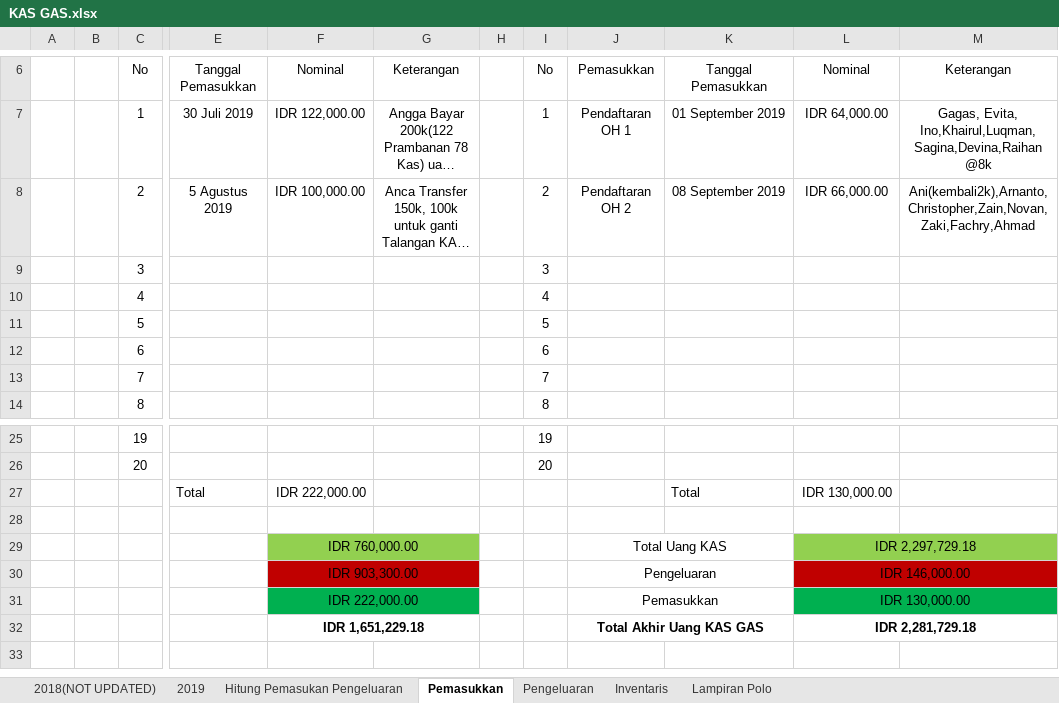
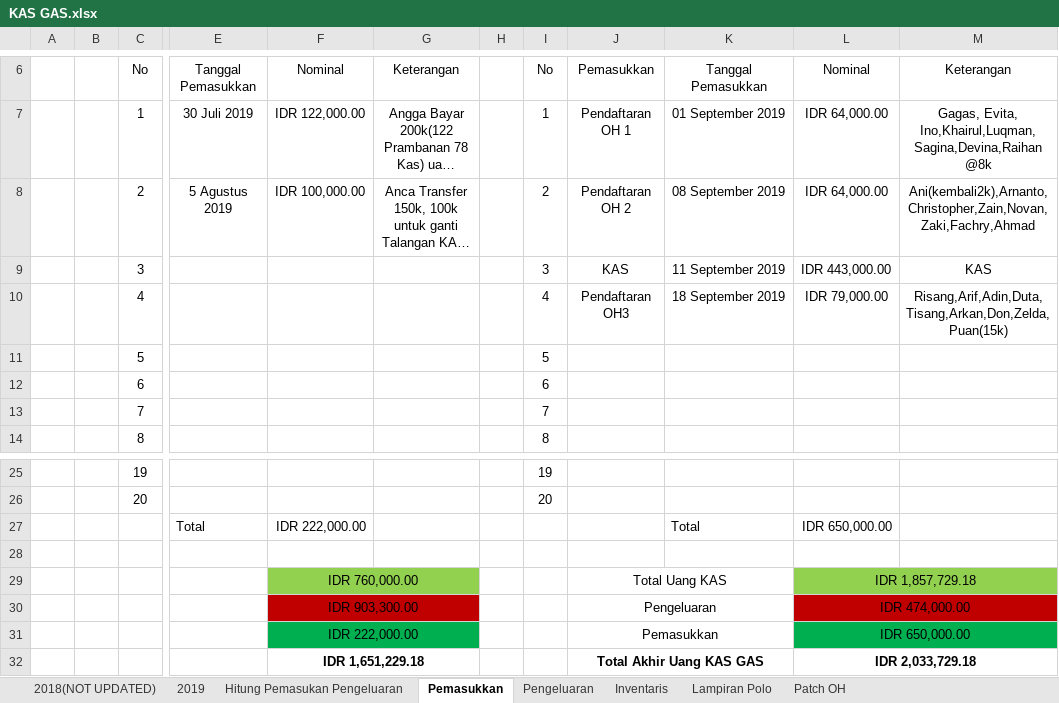
Before and after one commit to GAS08/Arsip-Keuangan-GAS, an Excel workbook: GAS/KAS GAS.xlsx, sheet Pemasukkan, drawn as a sheet; only a part is shown, gaps mark what is left out; long unchanged cells end in …; values as stored, in another font and other column widths than the file's, no borders; the diff names each change by its address in the sheet, - before the commit and + after, or states it on an @@ line.

Commit message:
Updated Format & Patch OH
Kas Tunai/Total KAS (*A) pada perhitungan pemasukan dan pengeluaran dimasukkan ke sheet pemasukkan

Dana KAS dikurangi sebanyak 320k untuk PATCH OH 2019

```diff
--- a/GAS/KAS GAS.xlsx (sheet Pemasukkan)
+++ b/GAS/KAS GAS.xlsx (sheet Pemasukkan)
+sheet tab: Patch OH
-L8: IDR 66,000.00
+L8: IDR 64,000.00
-J9: (empty)
+J9: KAS
-K9: (empty)
+K9: 11 September 2019
-L9: (empty)
+L9: IDR 443,000.00
-M9: (empty)
+M9: KAS
-J10: (empty)
+J10: Pendaftaran OH3
-K10: (empty)
+K10: 18 September 2019
-L10: (empty)
+L10: IDR 79,000.00
-M10: (empty)
+M10: Risang,Arif,Adin,Duta,Tisang,Arkan,Don,Zelda,Puan(15k)
-L27: IDR 130,000.00
+L27: IDR 650,000.00
-L29: IDR 2,297,729.18
+L29: IDR 1,857,729.18
-L30: IDR 146,000.00
+L30: IDR 474,000.00
-L31: IDR 130,000.00
+L31: IDR 650,000.00
-L32: IDR 2,281,729.18
+L32: IDR 2,033,729.18
```
Also changed, not shown: sheet Pengeluaran, sheet Hitung Pemasukan Pengeluaran.
